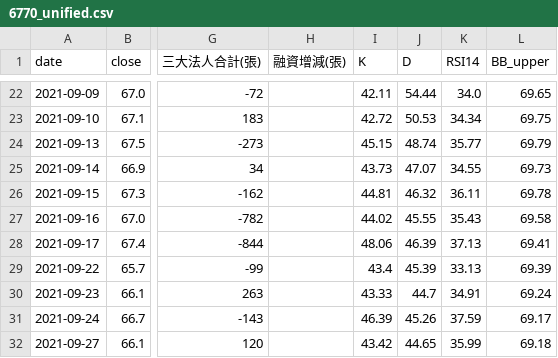
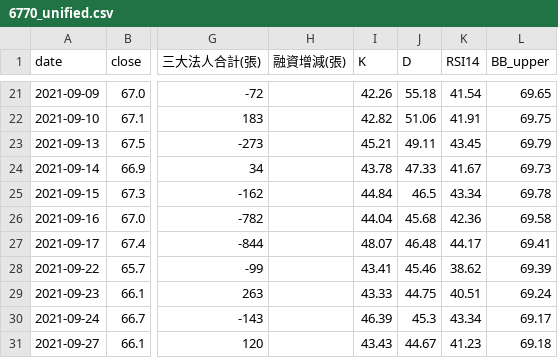
Before and after one commit to wjstudio1030/AI_Stock_Project_V3, a CSV file: docs/data/6770_unified.csv, drawn as a sheet; only a part is shown, gaps mark what is left out; addresses are those after the commit; the diff covers the shown part only; the diff names each change by its address in the sheet, - before the commit and + after, or states it on an @@ line.

```diff
--- a/docs/data/6770_unified.csv
+++ b/docs/data/6770_unified.csv
-I21 (K): 42.11
+I21 (K): 42.26
-J21 (D): 54.44
+J21 (D): 55.18
-K21 (RSI14): 34.0
+K21 (RSI14): 41.54
-I22 (K): 42.72
+I22 (K): 42.82
-J22 (D): 50.53
+J22 (D): 51.06
-K22 (RSI14): 34.34
+K22 (RSI14): 41.91
-I23 (K): 45.15
+I23 (K): 45.21
-J23 (D): 48.74
+J23 (D): 49.11
-K23 (RSI14): 35.77
+K23 (RSI14): 43.45
-I24 (K): 43.73
+I24 (K): 43.78
-J24 (D): 47.07
+J24 (D): 47.33
-K24 (RSI14): 34.55
+K24 (RSI14): 41.67
-I25 (K): 44.81
+I25 (K): 44.84
-J25 (D): 46.32
+J25 (D): 46.5
-K25 (RSI14): 36.11
+K25 (RSI14): 43.34
-I26 (K): 44.02
+I26 (K): 44.04
-J26 (D): 45.55
+J26 (D): 45.68
-K26 (RSI14): 35.43
+K26 (RSI14): 42.36
-I27 (K): 48.06
+I27 (K): 48.07
-J27 (D): 46.39
+J27 (D): 46.48
-K27 (RSI14): 37.13
+K27 (RSI14): 44.17
-I28 (K): 43.4
+I28 (K): 43.41
-J28 (D): 45.39
+J28 (D): 45.46
-K28 (RSI14): 33.13
+K28 (RSI14): 38.62
-J29 (D): 44.7
+J29 (D): 44.75
-K29 (RSI14): 34.91
+K29 (RSI14): 40.51
-J30 (D): 45.26
+J30 (D): 45.3
-K30 (RSI14): 37.59
+K30 (RSI14): 43.34
-I31 (K): 43.42
+I31 (K): 43.43
-J31 (D): 44.65
+J31 (D): 44.67
-K31 (RSI14): 35.99
+K31 (RSI14): 41.23
```
Also changed, not shown: 1 added row, 1 removed row and 136 edited cells elsewhere in this file, docs/data/2337_unified.csv, docs/data/2344_unified.csv, 57 other files.
